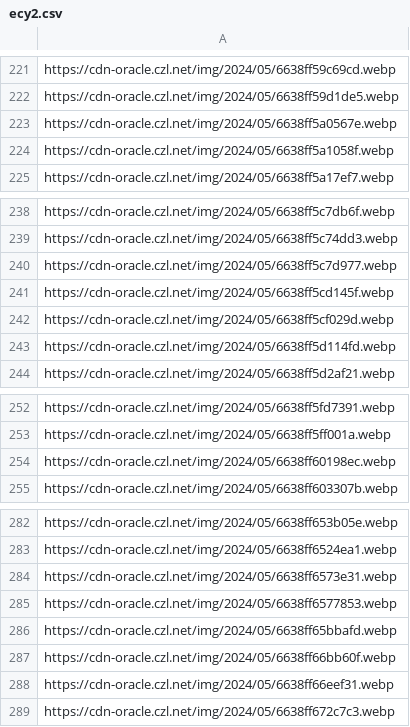
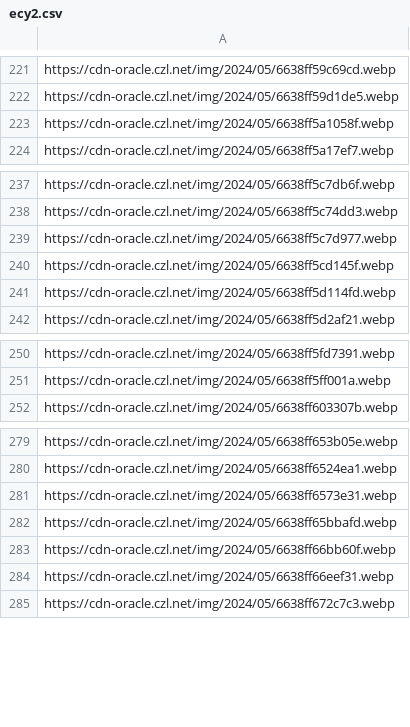
Before and after one commit to woodchen-ink/random-api-go, a CSV file: public/url/pic/ecy2.csv, drawn as a sheet; only a part is shown, gaps mark what is left out; the diff names each change by its address in the sheet, - before the commit and + after, or states it on an @@ line.

Commit message:
chore: remove unused image URLs from ecy2.csv

```diff
--- a/public/url/pic/ecy2.csv
+++ b/public/url/pic/ecy2.csv
-row 223: https://cdn-oracle.czl.net/img/2024/05/6638ff5a0567e.webp
-row 242: https://cdn-oracle.czl.net/img/2024/05/6638ff5cf029d.webp
-row 254: https://cdn-oracle.czl.net/img/2024/05/6638ff60198ec.webp
-row 285: https://cdn-oracle.czl.net/img/2024/05/6638ff6577853.webp
```
